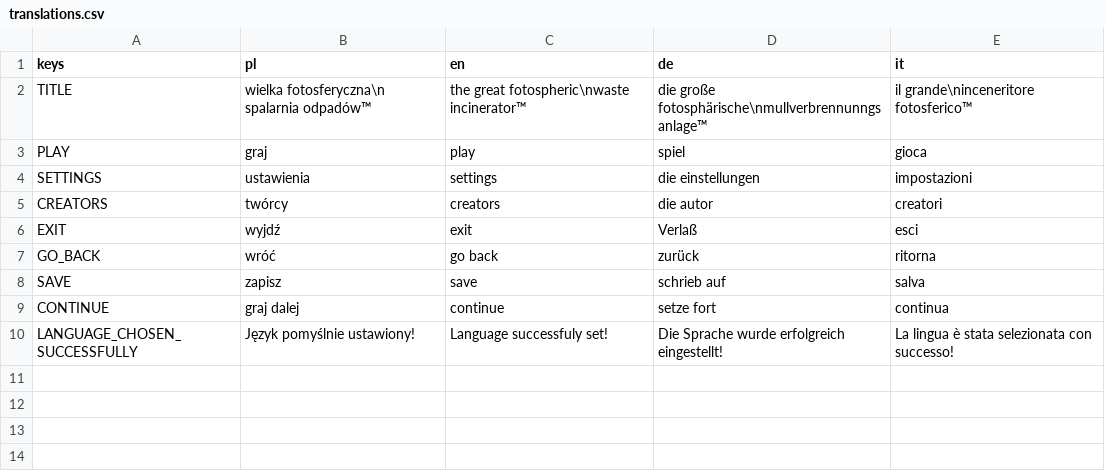
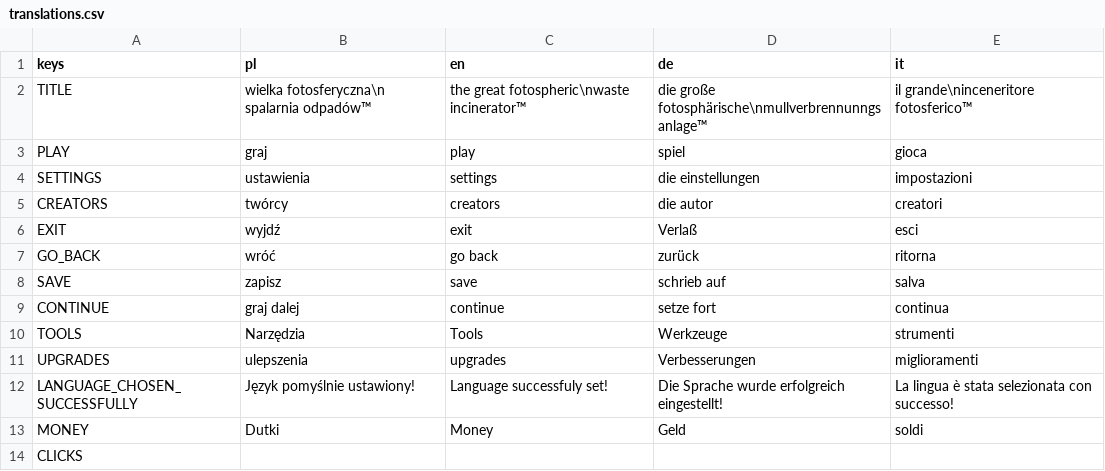
Before and after one commit to Symarfiusz-Renesans/KsiegaZenitu, a CSV file: translations/translations.csv, drawn as a sheet.

```diff
--- a/translations/translations.csv
+++ b/translations/translations.csv
@@ -9,2 +9,6 @@ SAVE;zapisz;save;schrieb auf;salva
 CONTINUE;graj dalej;continue;setze fort;continua
+TOOLS;Narzędzia;Tools;Werkzeuge;strumenti
+UPGRADES;ulepszenia;upgrades;Verbesserungen;miglioramenti
 LANGUAGE_CHOSEN_SUCCESSFULLY;Język pomyślnie ustawiony!;Language successfuly set!;Die Sprache wurde erfolgreich eingestellt!;La lingua è stata selezionata con successo!
+MONEY;Dutki;Money;Geld;soldi
+CLICKS;;;;
```
Also changed, not shown: 11 other files.
